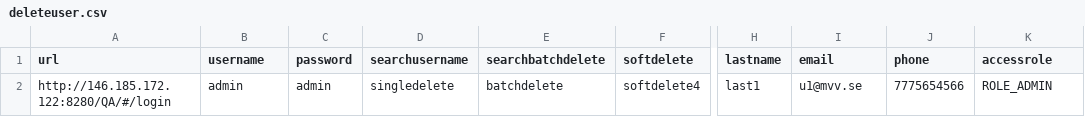
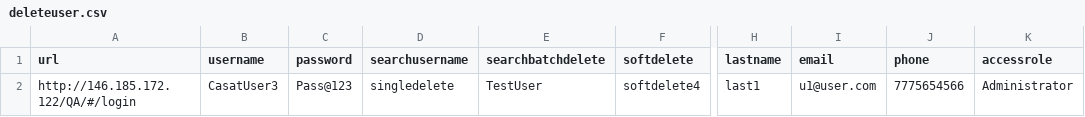
Before and after one commit to dinithip/automationproject, a CSV file: Casat4.0_Testing/Data/deleteuser.csv, drawn as a sheet; only a part is shown, gaps mark what is left out; the diff names each change by its address in the sheet, - before the commit and + after, or states it on an @@ line.

```diff
--- a/Casat4.0_Testing/Data/deleteuser.csv
+++ b/Casat4.0_Testing/Data/deleteuser.csv
-A2 (url): http://146.185.172.122:8280/QA/#/login
+A2 (url): http://146.185.172.122/QA/#/login
-B2 (username): admin
+B2 (username): CasatUser3
-C2 (password): admin
+C2 (password): Pass@123
-E2 (searchbatchdelete): batchdelete
+E2 (searchbatchdelete): TestUser
-I2 (email): u1@mvv.se
+I2 (email): u1@user.com
-K2 (accessrole): ROLE_ADMIN
+K2 (accessrole): Administrator
```
Also changed, not shown: Casat4.0_Testing/Data/addUsers.csv, 10 other files.
